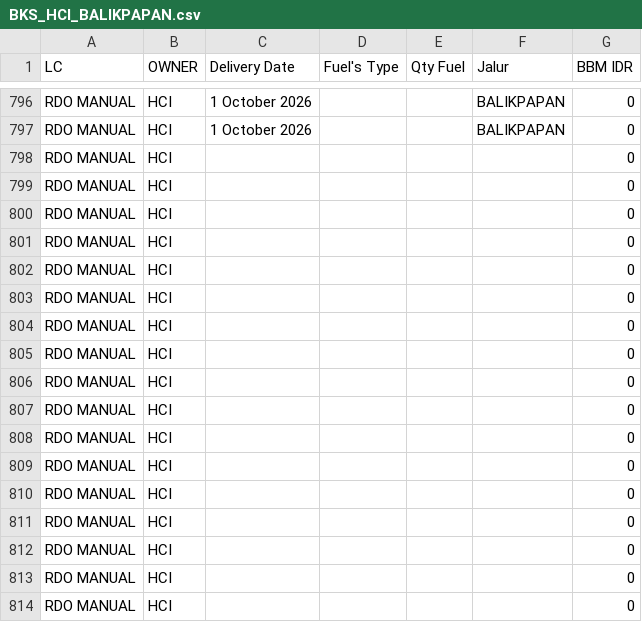
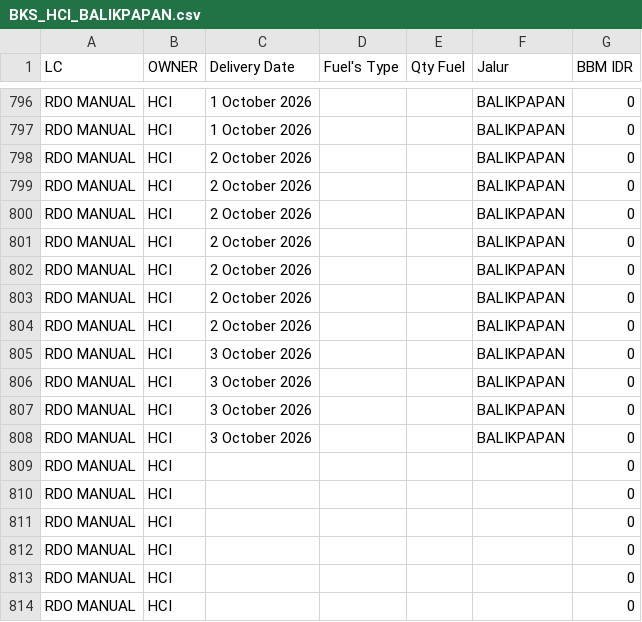
Before and after one commit to heylilyloops/Dashboard-Fuel-Usage-, a CSV file: data/BKS_HCI_BALIKPAPAN.csv, drawn as a sheet; only a part is shown, gaps mark what is left out.

```diff
--- a/data/BKS_HCI_BALIKPAPAN.csv
+++ b/data/BKS_HCI_BALIKPAPAN.csv
@@ -797,13 +797,13 @@ RDO MANUAL,HCI,1 October 2026,,,BALIKPAPAN,0
 RDO MANUAL,HCI,1 October 2026,,,BALIKPAPAN,0
-RDO MANUAL,HCI,,,,,0
-RDO MANUAL,HCI,,,,,0
-RDO MANUAL,HCI,,,,,0
-RDO MANUAL,HCI,,,,,0
-RDO MANUAL,HCI,,,,,0
-RDO MANUAL,HCI,,,,,0
-RDO MANUAL,HCI,,,,,0
-RDO MANUAL,HCI,,,,,0
-RDO MANUAL,HCI,,,,,0
-RDO MANUAL,HCI,,,,,0
-RDO MANUAL,HCI,,,,,0
+RDO MANUAL,HCI,2 October 2026,,,BALIKPAPAN,0
+RDO MANUAL,HCI,2 October 2026,,,BALIKPAPAN,0
+RDO MANUAL,HCI,2 October 2026,,,BALIKPAPAN,0
+RDO MANUAL,HCI,2 October 2026,,,BALIKPAPAN,0
+RDO MANUAL,HCI,2 October 2026,,,BALIKPAPAN,0
+RDO MANUAL,HCI,2 October 2026,,,BALIKPAPAN,0
+RDO MANUAL,HCI,2 October 2026,,,BALIKPAPAN,0
+RDO MANUAL,HCI,3 October 2026,,,BALIKPAPAN,0
+RDO MANUAL,HCI,3 October 2026,,,BALIKPAPAN,0
+RDO MANUAL,HCI,3 October 2026,,,BALIKPAPAN,0
+RDO MANUAL,HCI,3 October 2026,,,BALIKPAPAN,0
 RDO MANUAL,HCI,,,,,0
```
Also changed, not shown: data/HCI_CIKUPA.csv, data/KLS_JABABEKA.csv, 14 other files.
